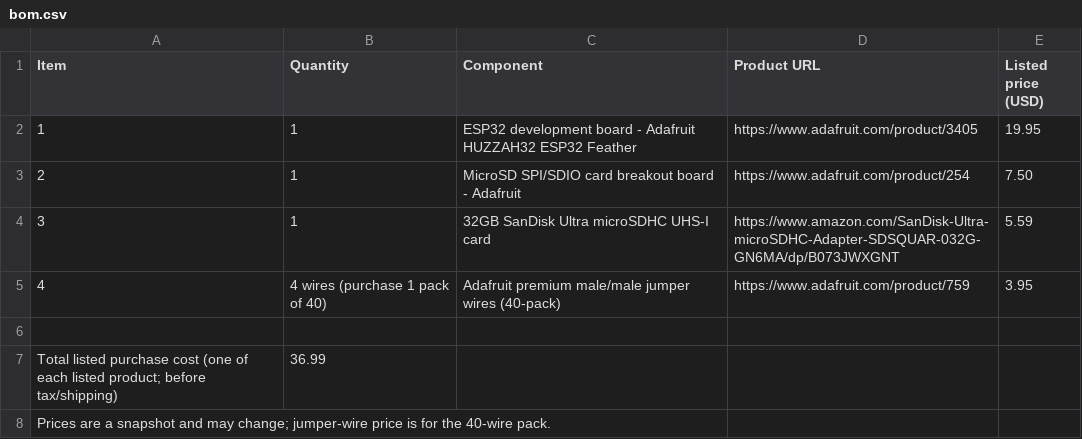
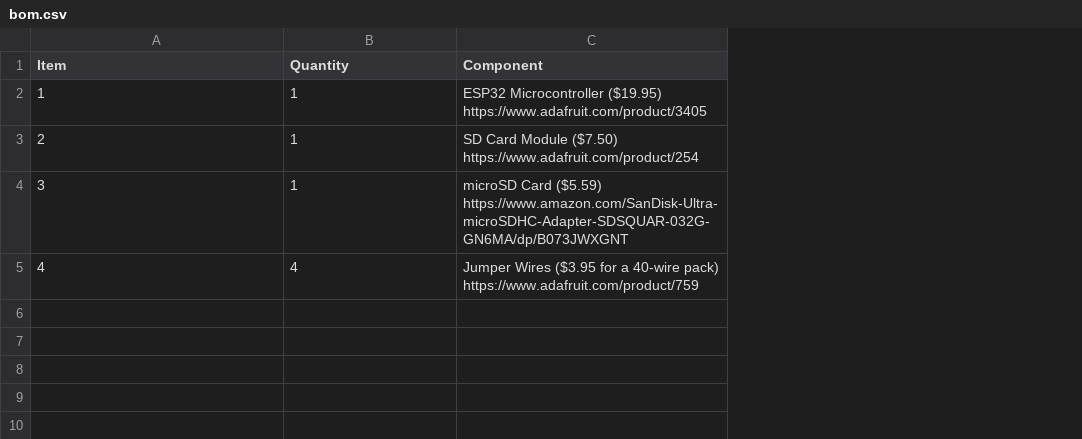
Before and after one commit to karimsm16/a-lightweight-NAS, a CSV file: bom.csv, drawn as a sheet; the diff names each change by its address in the sheet, - before the commit and + after, or states it on an @@ line.

Commit message:
Preserve original BOM table layout

```diff
--- a/bom.csv
+++ b/bom.csv
-column D (Product URL), rows 2-5: https://www.adafruit.com/product/3405 | https://www.adafruit.com/product/254 | https://www.amazon.com/SanDisk-Ultra-microSDHC-Adapter-SDSQUAR-032G-GN6MA/dp/B073JWXGNT | https://www.adafruit.com/product/759
-column E (Listed price (USD)), rows 2-5: 19.95 | 7.50 | 5.59 | 3.95
-C2 (Component): ESP32 development board - Adafruit HUZZAH32 ESP32 Feather
+C2 (Component): ESP32 Microcontroller ($19.95) https://www.adafruit.com/product/3405
-C3 (Component): MicroSD SPI/SDIO card breakout board - Adafruit
+C3 (Component): SD Card Module ($7.50) https://www.adafruit.com/product/254
-C4 (Component): 32GB SanDisk Ultra microSDHC UHS-I card
+C4 (Component): microSD Card ($5.59) https://www.amazon.com/SanDisk-Ultra-microSDHC-Adapter-SDSQUAR-032G-GN6MA/dp/B073JWXGNT
-B5 (Quantity): 4 wires (purchase 1 pack of 40)
+B5 (Quantity): 4
-C5 (Component): Adafruit premium male/male jumper wires (40-pack)
+C5 (Component): Jumper Wires ($3.95 for a 40-wire pack) https://www.adafruit.com/product/759
-row 6: (empty)
-row 7: Total listed purchase cost (one of each listed product; before tax/shipping) | 36.99
-row 8: Prices are a snapshot and may change; jumper-wire price is for the 40-wire pack.
```
